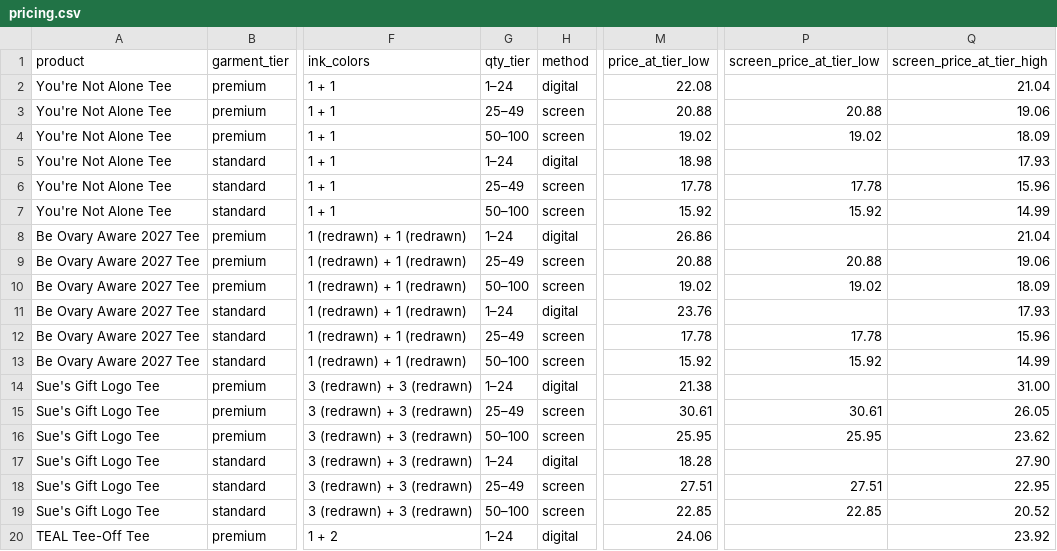
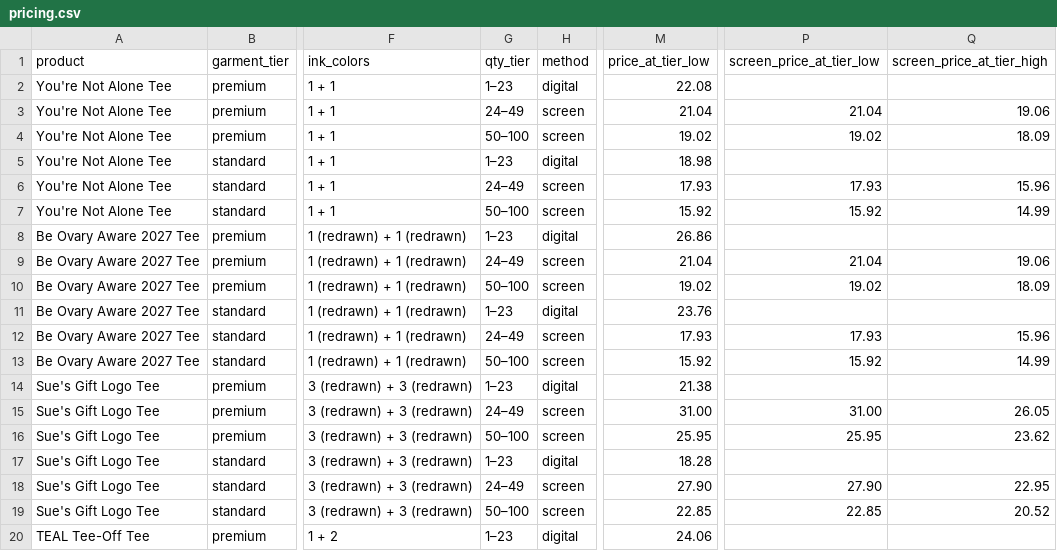
Before and after one commit to NeruoticFarrow/ARK-Screen-Printing-Website, a CSV file: site-src/stores/suesgift/pricing/pricing.csv, drawn as a sheet; only a part is shown, gaps mark what is left out; the diff covers the shown part only; the diff names each change by its address in the sheet, - before the commit and + after, or states it on an @@ line.

```diff
--- a/site-src/stores/suesgift/pricing/pricing.csv
+++ b/site-src/stores/suesgift/pricing/pricing.csv
-G2 (qty_tier): 1–24
+G2 (qty_tier): 1–23
-Q2 (screen_price_at_tier_high): 21.04
+Q2 (screen_price_at_tier_high): (empty)
-G3 (qty_tier): 25–49
+G3 (qty_tier): 24–49
-M3 (price_at_tier_low): 20.88
+M3 (price_at_tier_low): 21.04
-P3 (screen_price_at_tier_low): 20.88
+P3 (screen_price_at_tier_low): 21.04
-G5 (qty_tier): 1–24
+G5 (qty_tier): 1–23
-Q5 (screen_price_at_tier_high): 17.93
+Q5 (screen_price_at_tier_high): (empty)
-G6 (qty_tier): 25–49
+G6 (qty_tier): 24–49
-M6 (price_at_tier_low): 17.78
+M6 (price_at_tier_low): 17.93
-P6 (screen_price_at_tier_low): 17.78
+P6 (screen_price_at_tier_low): 17.93
-G8 (qty_tier): 1–24
+G8 (qty_tier): 1–23
-Q8 (screen_price_at_tier_high): 21.04
+Q8 (screen_price_at_tier_high): (empty)
-G9 (qty_tier): 25–49
+G9 (qty_tier): 24–49
-M9 (price_at_tier_low): 20.88
+M9 (price_at_tier_low): 21.04
-P9 (screen_price_at_tier_low): 20.88
+P9 (screen_price_at_tier_low): 21.04
-G11 (qty_tier): 1–24
+G11 (qty_tier): 1–23
-Q11 (screen_price_at_tier_high): 17.93
+Q11 (screen_price_at_tier_high): (empty)
-G12 (qty_tier): 25–49
+G12 (qty_tier): 24–49
-M12 (price_at_tier_low): 17.78
+M12 (price_at_tier_low): 17.93
-P12 (screen_price_at_tier_low): 17.78
+P12 (screen_price_at_tier_low): 17.93
-G14 (qty_tier): 1–24
+G14 (qty_tier): 1–23
-Q14 (screen_price_at_tier_high): 31.00
+Q14 (screen_price_at_tier_high): (empty)
-G15 (qty_tier): 25–49
+G15 (qty_tier): 24–49
-M15 (price_at_tier_low): 30.61
+M15 (price_at_tier_low): 31.00
-P15 (screen_price_at_tier_low): 30.61
+P15 (screen_price_at_tier_low): 31.00
-G17 (qty_tier): 1–24
+G17 (qty_tier): 1–23
-Q17 (screen_price_at_tier_high): 27.90
+Q17 (screen_price_at_tier_high): (empty)
-G18 (qty_tier): 25–49
+G18 (qty_tier): 24–49
-M18 (price_at_tier_low): 27.51
+M18 (price_at_tier_low): 27.90
-P18 (screen_price_at_tier_low): 27.51
+P18 (screen_price_at_tier_low): 27.90
-G20 (qty_tier): 1–24
+G20 (qty_tier): 1–23
-Q20 (screen_price_at_tier_high): 23.92
+Q20 (screen_price_at_tier_high): (empty)
```
Also changed, not shown: 52 edited cells elsewhere in this file, site-src/stores/suesgift/pricing/client-pricing.csv, 5 other files.
